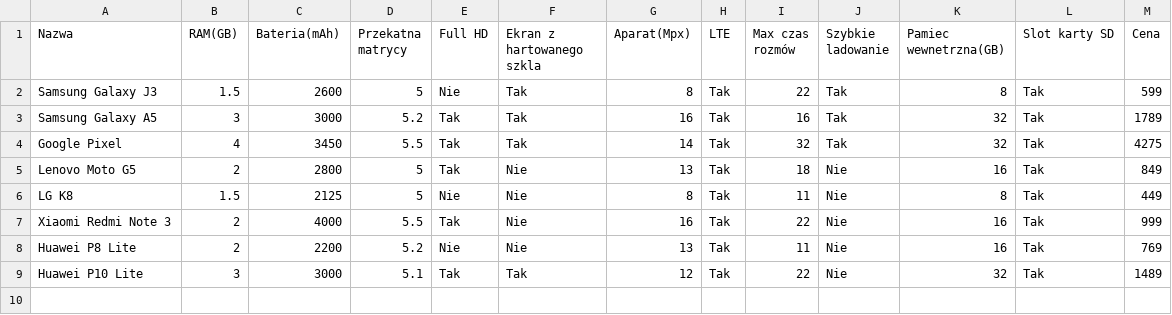
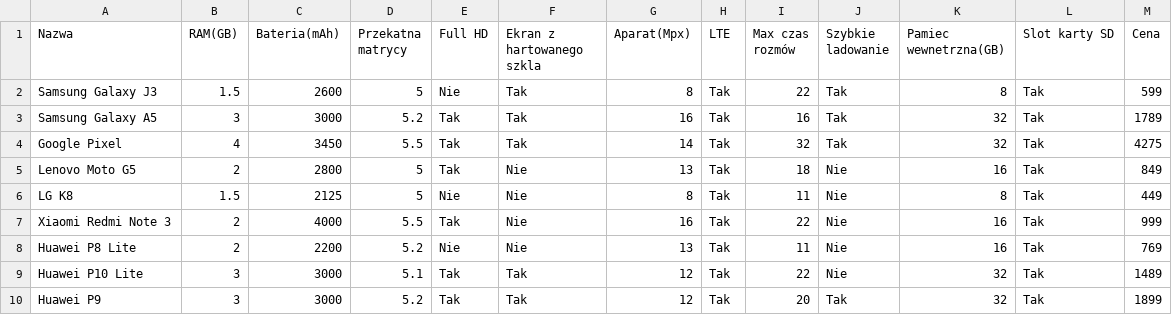
Before and after one commit to fakty/SmartphoneDSS, a CSV file: SmartphoneDSS/SmartphoneDSS/Assets/smartphones.csv, drawn as a sheet.

Commit message:
Added adding smartphone to csv feature

```diff
--- a/SmartphoneDSS/SmartphoneDSS/Assets/smartphones.csv
+++ b/SmartphoneDSS/SmartphoneDSS/Assets/smartphones.csv
@@ -9 +9,2 @@ Huawei P8 Lite,2,2200,5.2,Nie,Nie,13,Tak,11,Nie,16,Tak,769
 Huawei P10 Lite,3,3000,5.1,Tak,Tak,12,Tak,22,Nie,32,Tak,1489
+Huawei P9,3,3000,5.2,Tak,Tak,12,Tak,20,Tak,32,Tak,1899
```
Also changed, not shown: 6 other files.
